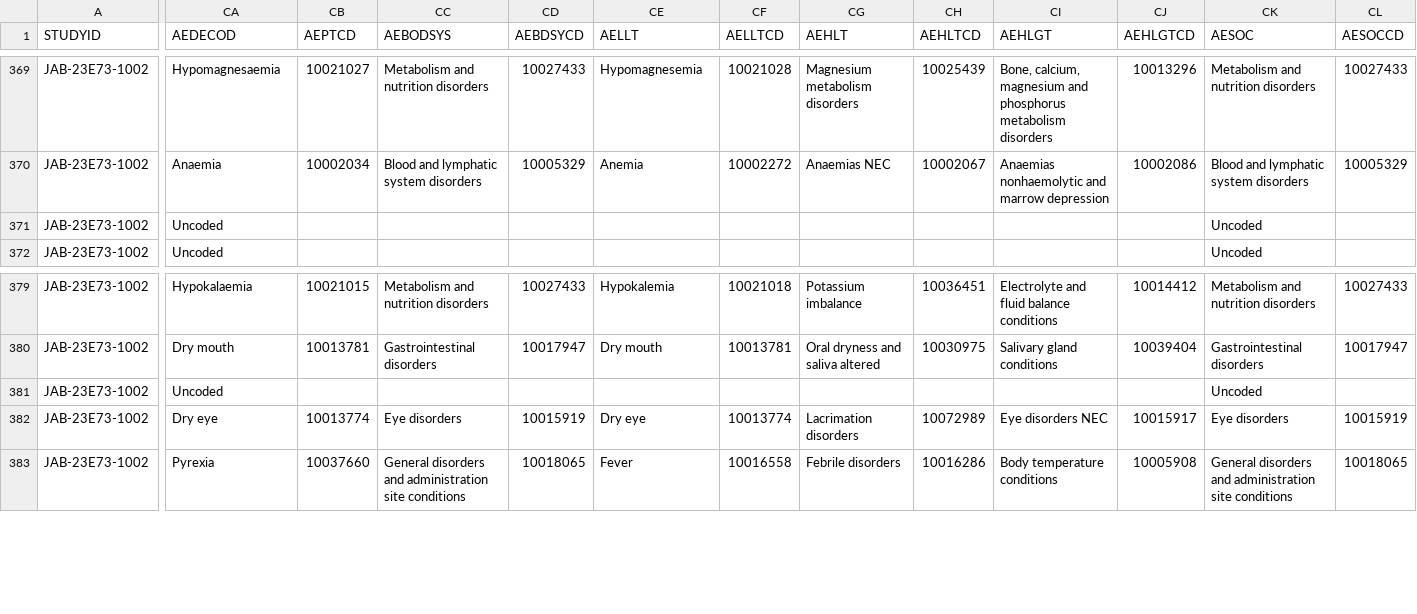
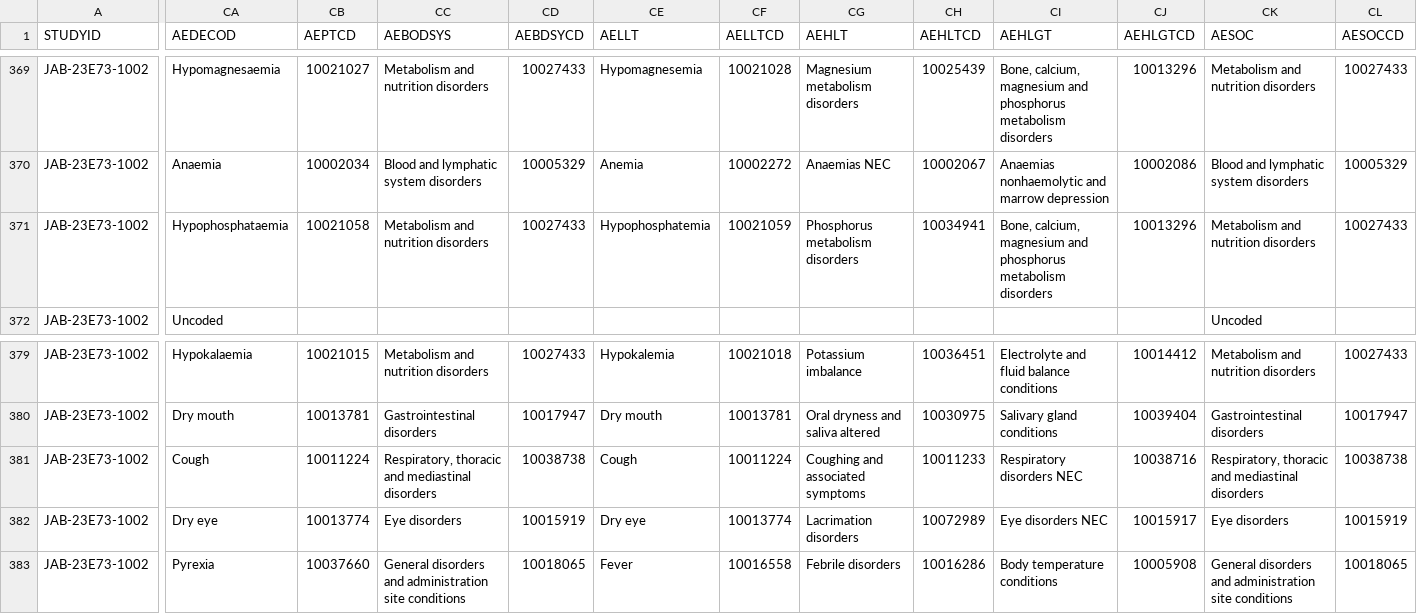
Before and after one commit to jacobiosp1/JAB23E73_1002, a CSV file: data/ADAE.csv, drawn as a sheet; only a part is shown, gaps mark what is left out; the diff covers the shown part only; the diff names each change by its address in the sheet, - before the commit and + after, or states it on an @@ line.

Commit message:
Auto Update All: 2026/11/23  9:01:09.15

```diff
--- a/data/ADAE.csv
+++ b/data/ADAE.csv
-CA371 (AEDECOD): Uncoded
+CA371 (AEDECOD): Hypophosphataemia
-CB371 (AEPTCD): (empty)
+CB371 (AEPTCD): 10021058
-CC371 (AEBODSYS): (empty)
+CC371 (AEBODSYS): Metabolism and nutrition disorders
-CD371 (AEBDSYCD): (empty)
+CD371 (AEBDSYCD): 10027433
-CE371 (AELLT): (empty)
+CE371 (AELLT): Hypophosphatemia
-CF371 (AELLTCD): (empty)
+CF371 (AELLTCD): 10021059
-CG371 (AEHLT): (empty)
+CG371 (AEHLT): Phosphorus metabolism disorders
-CH371 (AEHLTCD): (empty)
+CH371 (AEHLTCD): 10034941
-CI371 (AEHLGT): (empty)
+CI371 (AEHLGT): Bone, calcium, magnesium and phosphorus metabolism disorders
-CJ371 (AEHLGTCD): (empty)
+CJ371 (AEHLGTCD): 10013296
-CK371 (AESOC): Uncoded
+CK371 (AESOC): Metabolism and nutrition disorders
-CL371 (AESOCCD): (empty)
+CL371 (AESOCCD): 10027433
-CA381 (AEDECOD): Uncoded
+CA381 (AEDECOD): Cough
-CB381 (AEPTCD): (empty)
+CB381 (AEPTCD): 10011224
-CC381 (AEBODSYS): (empty)
+CC381 (AEBODSYS): Respiratory, thoracic and mediastinal disorders
-CD381 (AEBDSYCD): (empty)
+CD381 (AEBDSYCD): 10038738
-CE381 (AELLT): (empty)
+CE381 (AELLT): Cough
-CF381 (AELLTCD): (empty)
+CF381 (AELLTCD): 10011224
-CG381 (AEHLT): (empty)
+CG381 (AEHLT): Coughing and associated symptoms
-CH381 (AEHLTCD): (empty)
+CH381 (AEHLTCD): 10011233
-CI381 (AEHLGT): (empty)
+CI381 (AEHLGT): Respiratory disorders NEC
-CJ381 (AEHLGTCD): (empty)
+CJ381 (AEHLGTCD): 10038716
-CK381 (AESOC): Uncoded
+CK381 (AESOC): Respiratory, thoracic and mediastinal disorders
-CL381 (AESOCCD): (empty)
+CL381 (AESOCCD): 10038738
```
Also changed, not shown: 6 edited cells elsewhere in this file.
